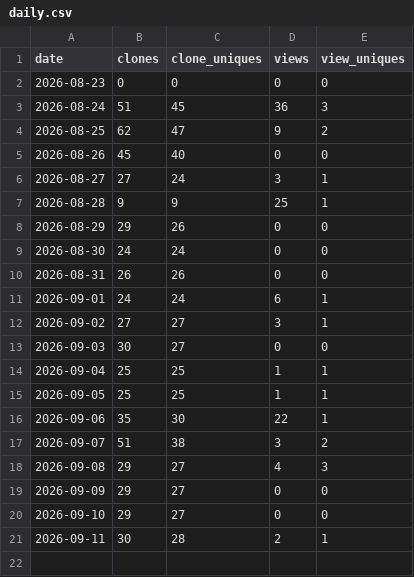
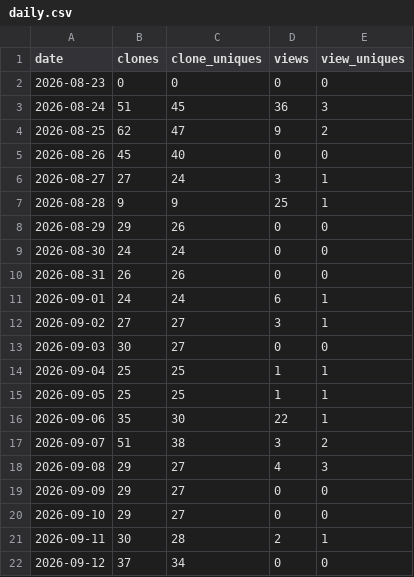
Before and after one commit to mingwen1022/alva-portfolio-watch, a CSV file: traffic/daily.csv, drawn as a sheet; the diff names each change by its address in the sheet, - before the commit and + after, or states it on an @@ line.

```diff
--- a/traffic/daily.csv
+++ b/traffic/daily.csv
+row 22: 2026-09-12 | 37 | 34 | 0 | 0
```
Also changed, not shown: 1 other file.
